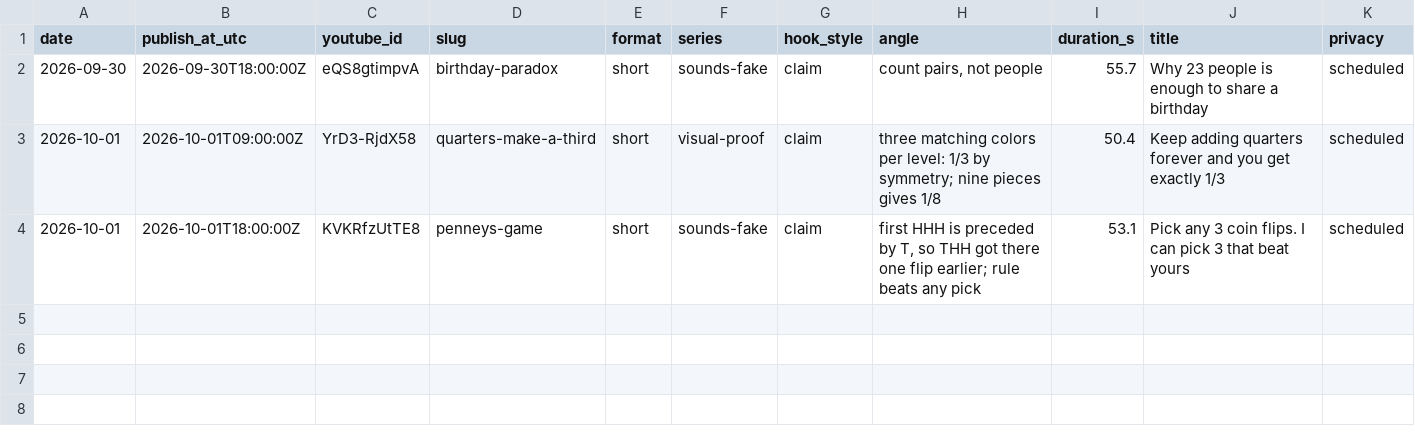
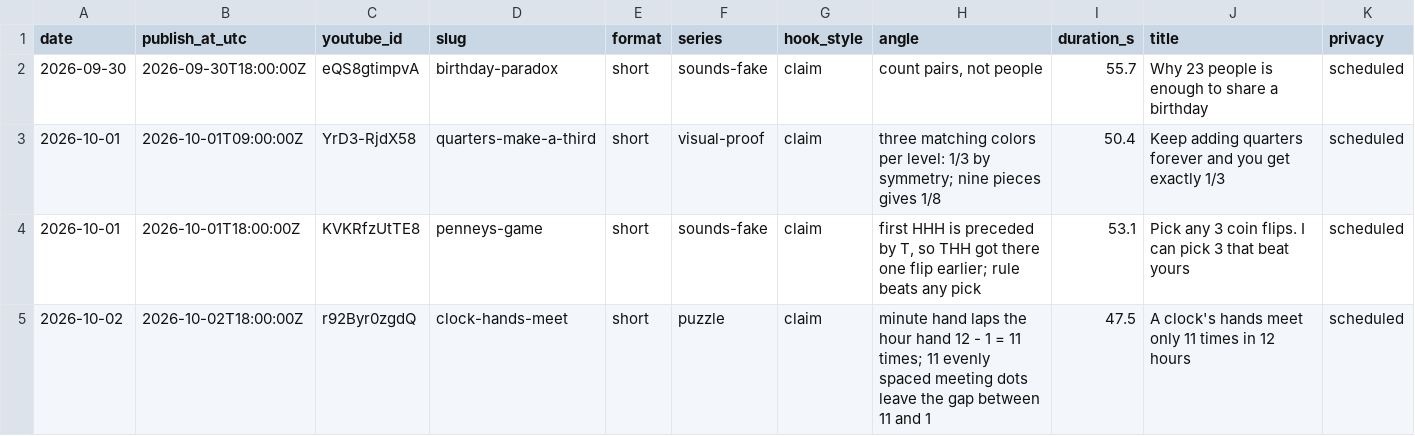
Before and after one commit to AlphaHylian/surprisal, a CSV file: state/videos.csv, drawn as a sheet; only a part is shown; rows hold the shown columns only; the diff names each change by its address in the sheet, - before the commit and + after, or states it on an @@ line.

Commit message:
2026-10-02 clock-hands-meet

```diff
--- a/state/videos.csv
+++ b/state/videos.csv
+row 5: 2026-10-02 | 2026-10-02T18:00:00Z | r92Byr0zgdQ | clock-hands-meet | short | puzzle | claim | minute hand laps the hour hand 12 - 1 = 11 times; 11 evenly spaced meeting dots leave the gap between 11 and 1 | 47.5 | A clock's hands meet only 11 times in 12 hours | scheduled
```
Also changed, not shown: 6 other files.
